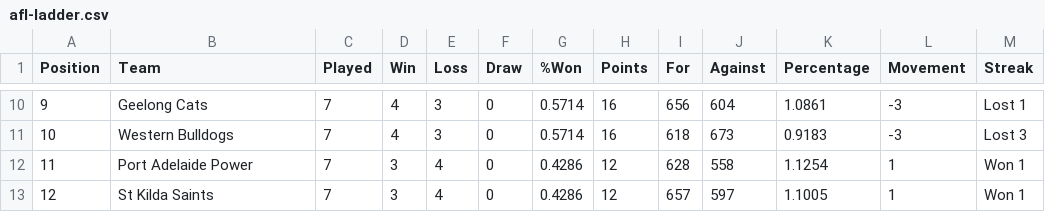
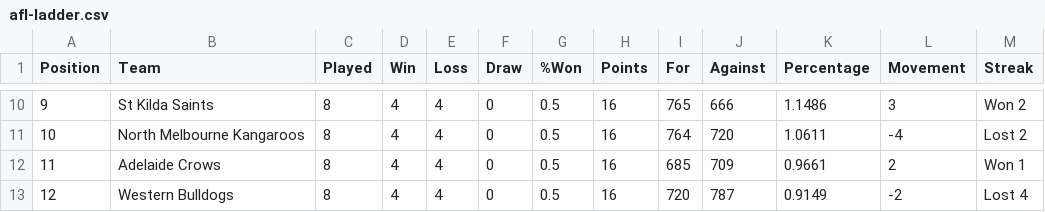
Before and after one commit to Big-Davo/2026-footy-picks, a CSV file: afl-ladder.csv, drawn as a sheet; only a part is shown, gaps mark what is left out; the diff covers the shown part only.

```diff
--- a/afl-ladder.csv
+++ b/afl-ladder.csv
@@ -10,4 +10,4 @@ Position,Team,Played,Win,Loss,Draw,%Won,Points,For,Against,Percentage,Movement,S
-9,Geelong Cats,7,4,3,0,0.5714,16,656,604,1.0861,-3,Lost 1
-10,Western Bulldogs,7,4,3,0,0.5714,16,618,673,0.9183,-3,Lost 3
-11,Port Adelaide Power,7,3,4,0,0.4286,12,628,558,1.1254,1,Won 1
-12,St Kilda Saints,7,3,4,0,0.4286,12,657,597,1.1005,1,Won 1
+9,St Kilda Saints,8,4,4,0,0.5,16,765,666,1.1486,3,Won 2
+10,North Melbourne Kangaroos,8,4,4,0,0.5,16,764,720,1.0611,-4,Lost 2
+11,Adelaide Crows,8,4,4,0,0.5,16,685,709,0.9661,2,Won 1
+12,Western Bulldogs,8,4,4,0,0.5,16,720,787,0.9149,-2,Lost 4
```
Also changed, not shown: 111 edited cells elsewhere in this file.
